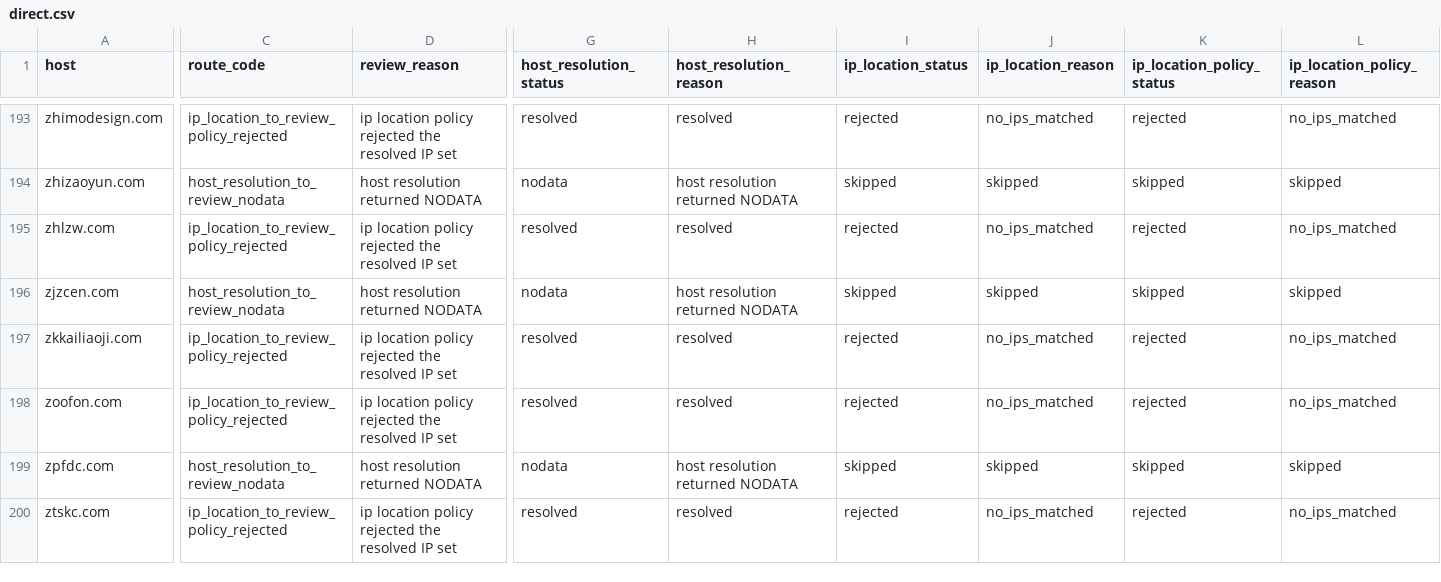
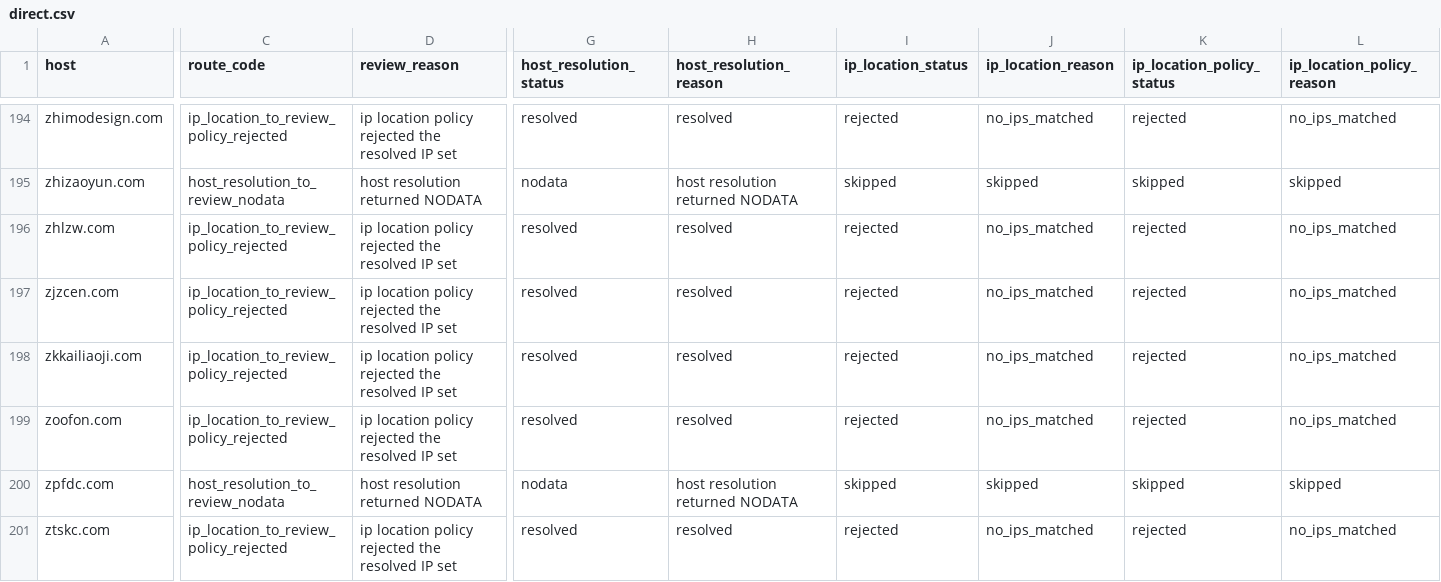
Before and after one commit to oxfa/niamodretlif, a CSV file: output/review/direct.csv, drawn as a sheet; only a part is shown, gaps mark what is left out; addresses are those after the commit; the diff covers the shown part only; the diff names each change by its address in the sheet, - before the commit and + after, or states it on an @@ line.

```diff
--- a/output/review/direct.csv
+++ b/output/review/direct.csv
-C197 (route_code): host_resolution_to_review_nodata
+C197 (route_code): ip_location_to_review_policy_rejected
-D197 (review_reason): host resolution returned NODATA
+D197 (review_reason): ip location policy rejected the resolved IP set
-G197 (host_resolution_status): nodata
+G197 (host_resolution_status): resolved
-H197 (host_resolution_reason): host resolution returned NODATA
+H197 (host_resolution_reason): resolved
-I197 (ip_location_status): skipped
+I197 (ip_location_status): rejected
-J197 (ip_location_reason): skipped
+J197 (ip_location_reason): no_ips_matched
-K197 (ip_location_policy_status): skipped
+K197 (ip_location_policy_status): rejected
-L197 (ip_location_policy_reason): skipped
+L197 (ip_location_policy_reason): no_ips_matched
```
Also changed, not shown: 1 added row and 9 edited cells elsewhere in this file, 2 other files.
